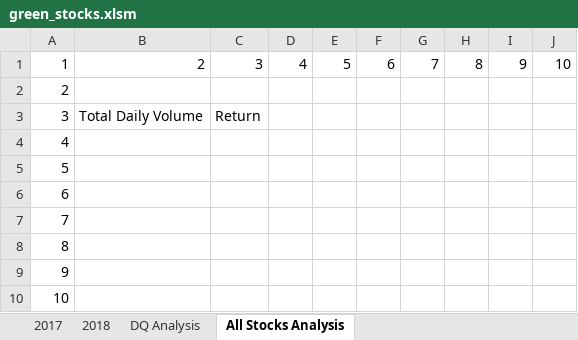
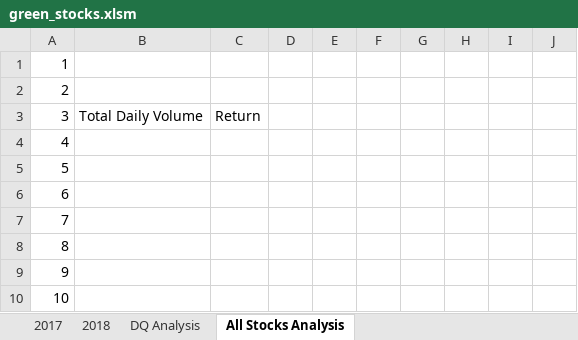
Before and after one commit to aimeeyen/Stock-Analysis, an Excel workbook: green_stocks.xlsm, sheet All Stocks Analysis, drawn as a sheet; values as stored, in another font and other column widths than the file's, no borders; the diff names each change by its address in the sheet, - before the commit and + after, or states it on an @@ line.

Commit message:
Add files via upload
nested For loops

```diff
--- a/green_stocks.xlsm (sheet All Stocks Analysis)
+++ b/green_stocks.xlsm (sheet All Stocks Analysis)
-B1: 2
+B1: (empty)
-C1: 3
+C1: (empty)
-D1: 4
+D1: (empty)
-E1: 5
+E1: (empty)
-F1: 6
+F1: (empty)
-G1: 7
+G1: (empty)
-H1: 8
+H1: (empty)
-I1: 9
+I1: (empty)
-J1: 10
+J1: (empty)
```
